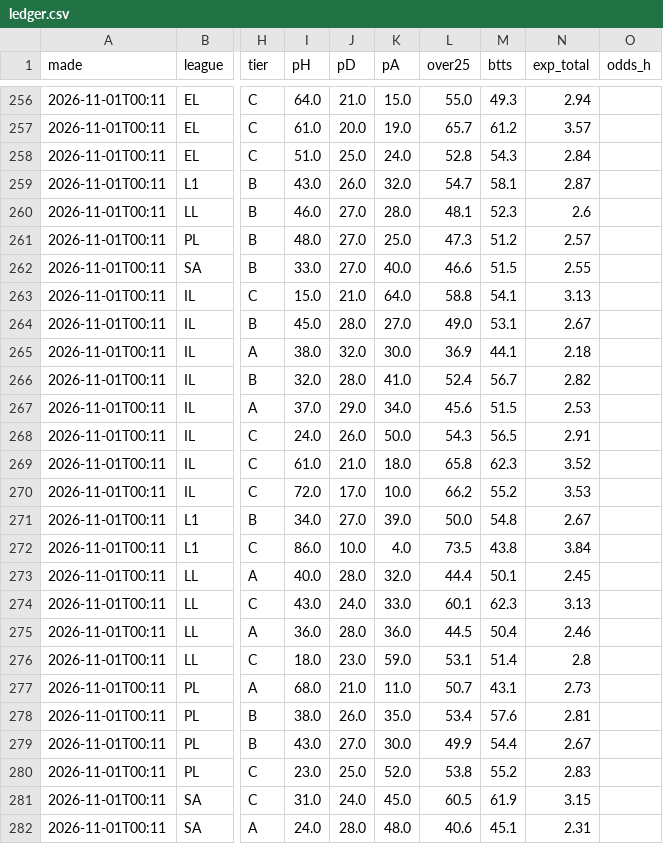
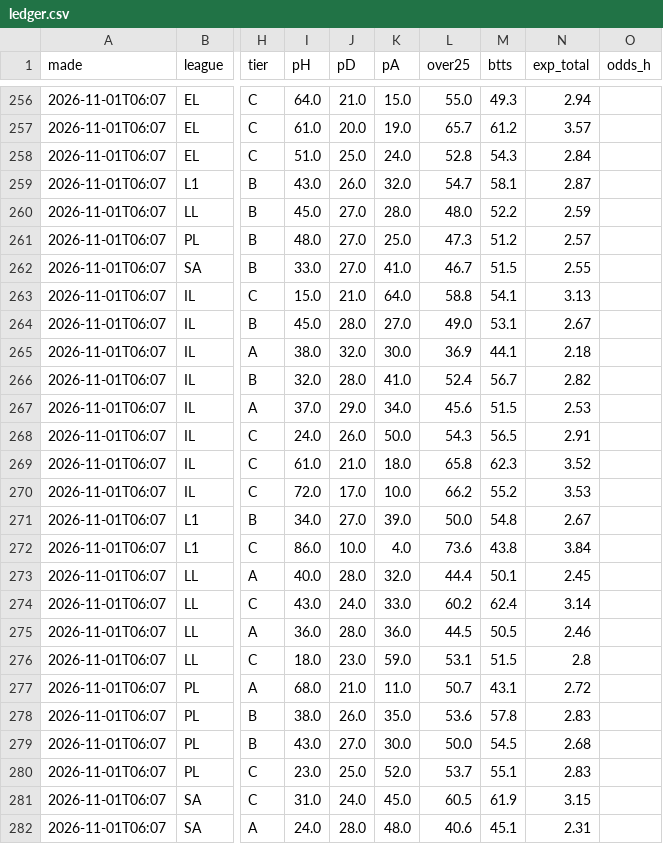
Before and after one commit to itzik200592-byte/score-oracle, a CSV file: data/ledger.csv, drawn as a sheet; only a part is shown, gaps mark what is left out; the diff covers the shown part only; the diff names each change by its address in the sheet, - before the commit and + after, or states it on an @@ line.

```diff
--- a/data/ledger.csv
+++ b/data/ledger.csv
-A256:A282 (made): 2026-11-01T00:11
+A256:A282 (made): 2026-11-01T06:07
-I260 (pH): 46.0
+I260 (pH): 45.0
-L260 (over25): 48.1
+L260 (over25): 48.0
-M260 (btts): 52.3
+M260 (btts): 52.2
-N260 (exp_total): 2.6
+N260 (exp_total): 2.59
-K262 (pA): 40.0
+K262 (pA): 41.0
-L262 (over25): 46.6
+L262 (over25): 46.7
-L272 (over25): 73.5
+L272 (over25): 73.6
-L274 (over25): 60.1
+L274 (over25): 60.2
-M274 (btts): 62.3
+M274 (btts): 62.4
-N274 (exp_total): 3.13
+N274 (exp_total): 3.14
-M275 (btts): 50.4
+M275 (btts): 50.5
-M276 (btts): 51.4
+M276 (btts): 51.5
-N277 (exp_total): 2.73
+N277 (exp_total): 2.72
-L278 (over25): 53.4
+L278 (over25): 53.6
-M278 (btts): 57.6
+M278 (btts): 57.8
-N278 (exp_total): 2.81
+N278 (exp_total): 2.83
-L279 (over25): 49.9
+L279 (over25): 50.0
-M279 (btts): 54.4
+M279 (btts): 54.5
-N279 (exp_total): 2.67
+N279 (exp_total): 2.68
-L280 (over25): 53.8
+L280 (over25): 53.7
-M280 (btts): 55.2
+M280 (btts): 55.1
```
Also changed, not shown: 102 edited cells elsewhere in this file, 2 other files.
